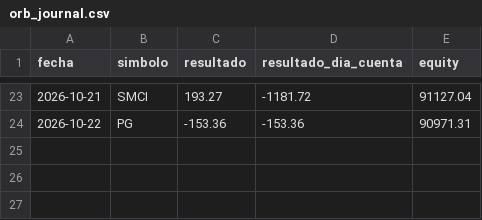
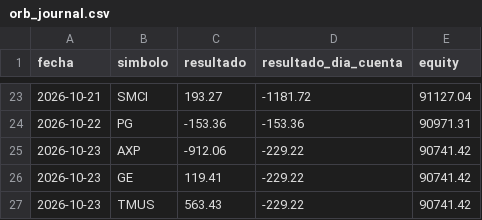
Before and after one commit to gonzalezantonioleonel11/NVDA-bot, a CSV file: orb_journal.csv, drawn as a sheet; only a part is shown, gaps mark what is left out; the diff names each change by its address in the sheet, - before the commit and + after, or states it on an @@ line.

Commit message:
Registro ORB del día

```diff
--- a/orb_journal.csv
+++ b/orb_journal.csv
+row 25: 2026-10-23 | AXP | -912.06 | -229.22 | 90741.42
+row 26: 2026-10-23 | GE | 119.41 | -229.22 | 90741.42
+row 27: 2026-10-23 | TMUS | 563.43 | -229.22 | 90741.42
```
